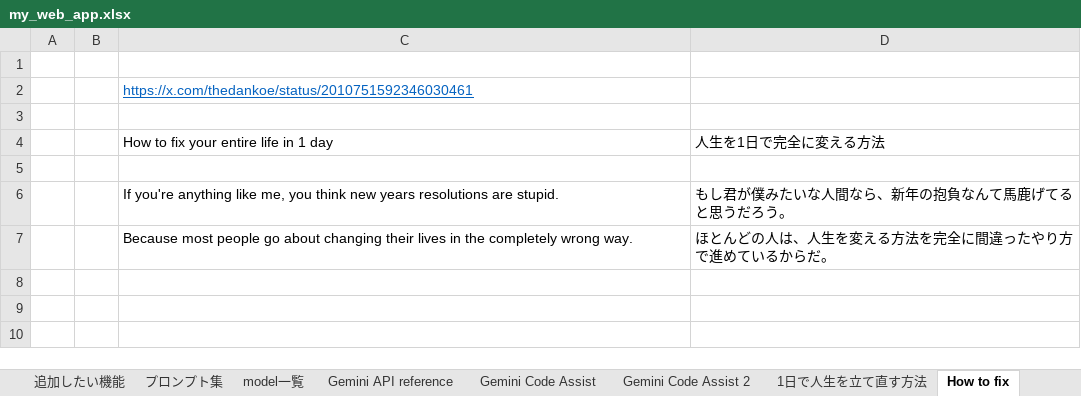
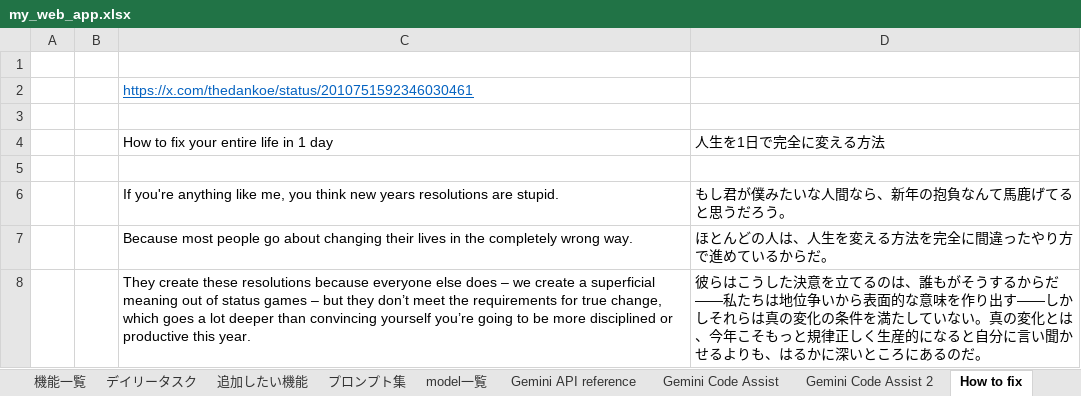
Before and after one commit to kanta13jp1/my_web_app, an Excel workbook: my_web_app.xlsx, sheet How to fix, drawn as a sheet; values as stored, in another font and other column widths than the file's, no borders; the diff names each change by its address in the sheet, - before the commit and + after, or states it on an @@ line.

```diff
--- a/my_web_app.xlsx (sheet How to fix)
+++ b/my_web_app.xlsx (sheet How to fix)
+row 8:  |  | They create these resolutions because everyone else does – we create a superficial meaning out of status games – but they don’t meet the requirements for true change, which goes a lot deeper than convincing yourself you’re going to be more disciplined or productive this year. | 彼らはこうした決意を立てるのは、誰もがそうするからだ——私たちは地位争いから表面的な意味を作り出す——しかしそれらは真の変化の条件を満たしていない。真の変化とは、今年こそもっと規律正しく生産的になると自分に言い聞かせるよりも、はるかに深いところにあるのだ。
```
Also changed, not shown: sheet プロンプト集, other sheet tabs, 2 other files.
